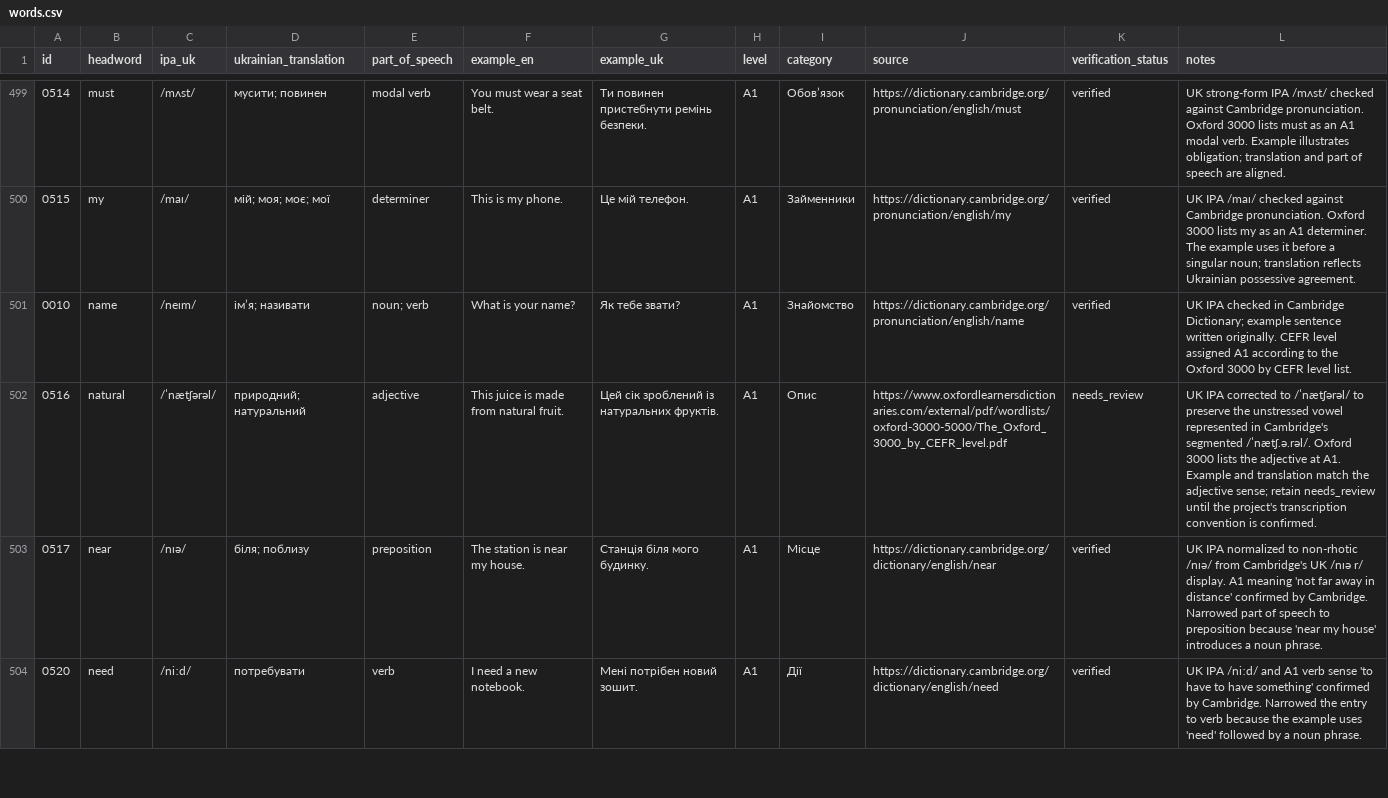
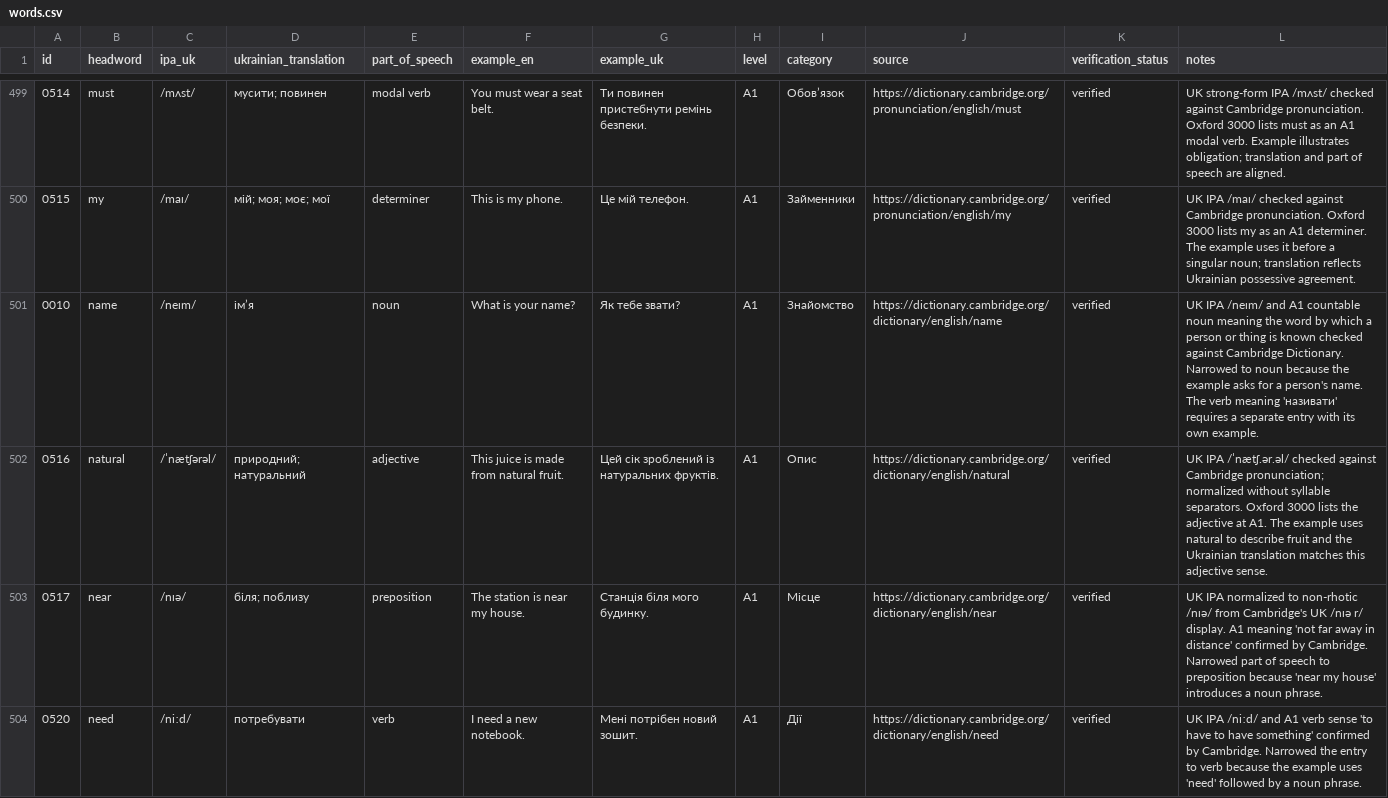
Before and after one commit to kiinoshkaaa/english-ukrainian-dictionary, a CSV file: data/a1/words.csv, drawn as a sheet; only a part is shown, gaps mark what is left out; the diff covers the shown part only.

Commit message:
Review A1 vocabulary batch: model to need

```diff
--- a/data/a1/words.csv
+++ b/data/a1/words.csv
@@ -500,4 +500,4 @@
 "0515","my","/maɪ/","мій; моя; моє; мої","determiner","This is my phone.","Це мій телефон.","A1","Займенники","https://dictionary.cambridge.org/pronunciation/english/my","verified","UK IPA /maɪ/ checked against Cambridge pronunciation. Oxford 3000 lists my as an A1 determiner. The example uses it before a singular noun; translation reflects Ukrainian possessive agreement."
-"0010","name","/neɪm/","ім’я; називати","noun; verb","What is your name?","Як тебе звати?","A1","Знайомство","https://dictionary.cambridge.org/pronunciation/english/name","verified","UK IPA checked in Cambridge Dictionary; example sentence written originally. CEFR level assigned A1 according to the Oxford 3000 by CEFR level list."
-"0516","natural","/ˈnætʃərəl/","природний; натуральний","adjective","This juice is made from natural fruit.","Цей сік зроблений із натуральних фруктів.","A1","Опис","https://www.oxfordlearnersdictionaries.com/external/pdf/wordlists/oxford-3000-5000/The_Oxford_3000_by_CEFR_level.pdf","needs_review","UK IPA corrected to /ˈnætʃərəl/ to preserve the unstressed vowel represented in Cambridge's segmented /ˈnætʃ.ə.rəl/. Oxford 3000 lists the adjective at A1. Example and translation match the adjective sense; retain needs_review until the project's transcription convention is confirmed."
+"0010","name","/neɪm/","ім’я","noun","What is your name?","Як тебе звати?","A1","Знайомство","https://dictionary.cambridge.org/dictionary/english/name","verified","UK IPA /neɪm/ and A1 countable noun meaning the word by which a person or thing is known checked against Cambridge Dictionary. Narrowed to noun because the example asks for a person's name. The verb meaning 'називати' requires a separate entry with its own example."
+"0516","natural","/ˈnætʃərəl/","природний; натуральний","adjective","This juice is made from natural fruit.","Цей сік зроблений із натуральних фруктів.","A1","Опис","https://dictionary.cambridge.org/dictionary/english/natural","verified","UK IPA /ˈnætʃ.ər.əl/ checked against Cambridge pronunciation; normalized without syllable separators. Oxford 3000 lists the adjective at A1. The example uses natural to describe fruit and the Ukrainian translation matches this adjective sense."
 "0517","near","/nɪə/","біля; поблизу","preposition","The station is near my house.","Станція біля мого будинку.","A1","Місце","https://dictionary.cambridge.org/dictionary/english/near","verified","UK IPA normalized to non-rhotic /nɪə/ from Cambridge's UK /nɪə r/ display. A1 meaning 'not far away in distance' confirmed by Cambridge. Narrowed part of speech to preposition because 'near my house' introduces a noun phrase."
```
Also changed, not shown: 28 edited cells elsewhere in this file.
